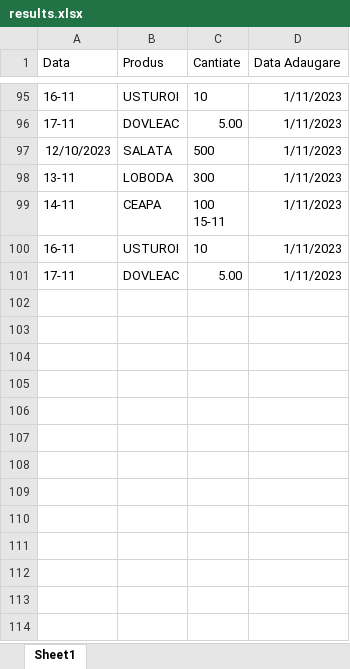
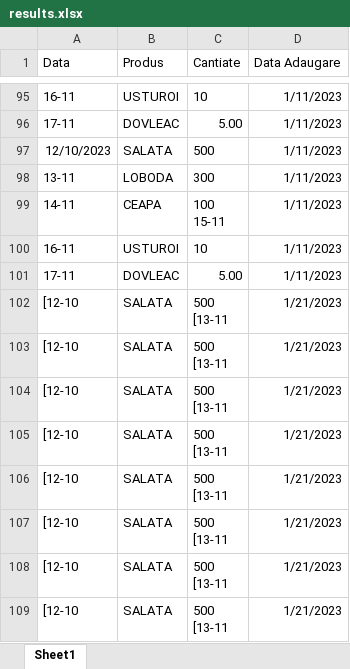
Before and after one commit to Soare-Robert-Daniel/UIPath-Project-1, an Excel workbook: results.xlsx, sheet Sheet1, drawn as a sheet; only a part is shown, gaps mark what is left out; values as stored, in another font and other column widths than the file's, no borders; ↵ is a line break in a cell; the diff names each change by its address in the sheet, - before the commit and + after, or states it on an @@ line.

```diff
--- a/results.xlsx (sheet Sheet1)
+++ b/results.xlsx (sheet Sheet1)
+row 102: [12-10 | SALATA | 500 ↵ [13-11 | 1/21/2023
+row 103: [12-10 | SALATA | 500 ↵ [13-11 | 1/21/2023
+row 104: [12-10 | SALATA | 500 ↵ [13-11 | 1/21/2023
+row 105: [12-10 | SALATA | 500 ↵ [13-11 | 1/21/2023
+row 106: [12-10 | SALATA | 500 ↵ [13-11 | 1/21/2023
+row 107: [12-10 | SALATA | 500 ↵ [13-11 | 1/21/2023
+row 108: [12-10 | SALATA | 500 ↵ [13-11 | 1/21/2023
+row 109: [12-10 | SALATA | 500 ↵ [13-11 | 1/21/2023
```
Also changed, not shown: 4 other files.
